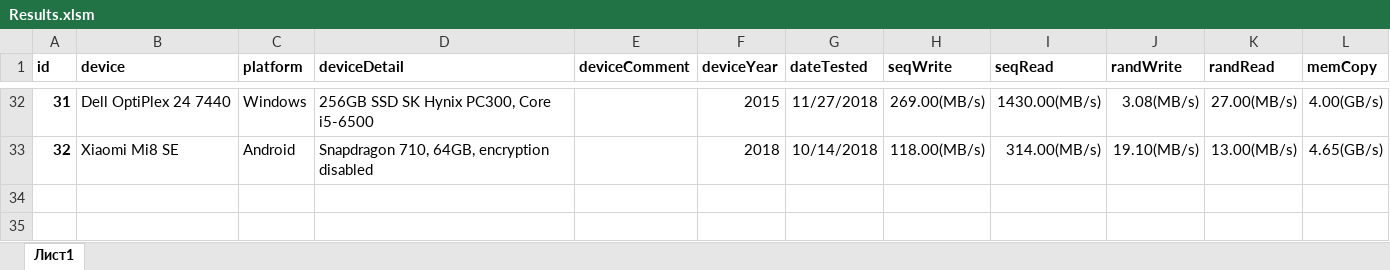
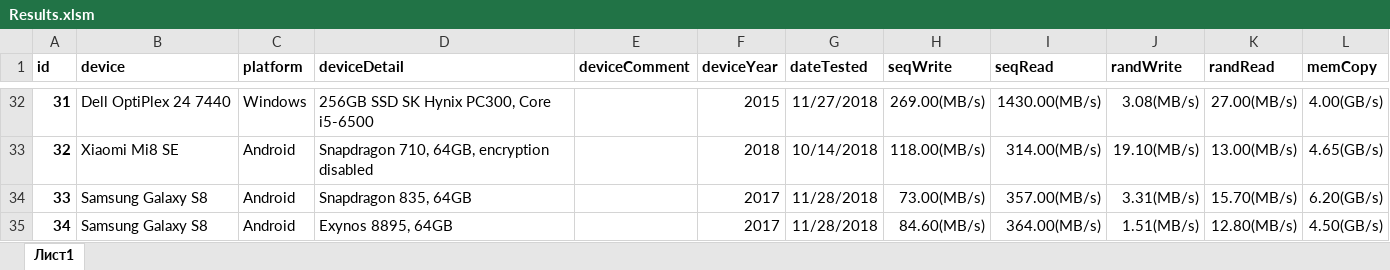
Before and after one commit to maxim-saplin/cpdt_results, an Excel workbook: Results.xlsm, sheet Лист1, drawn as a sheet; only a part is shown, gaps mark what is left out; values as stored, in another font and other column widths than the file's, no borders; the diff names each change by its address in the sheet, - before the commit and + after, or states it on an @@ line.

Commit message:
Galaxy S8

```diff
--- a/Results.xlsm (sheet Лист1)
+++ b/Results.xlsm (sheet Лист1)
+row 34: 33 | Samsung Galaxy S8 | Android | Snapdragon 835, 64GB |  | 2017 | 11/28/2018 | 73.00(MB/s) | 357.00(MB/s) | 3.31(MB/s) | 15.70(MB/s) | 6.20(GB/s)
+row 35: 34 | Samsung Galaxy S8 | Android | Exynos 8895, 64GB |  | 2017 | 11/28/2018 | 84.60(MB/s) | 364.00(MB/s) | 1.51(MB/s) | 12.80(MB/s) | 4.50(GB/s)
```
Also changed, not shown: 2 other files.
